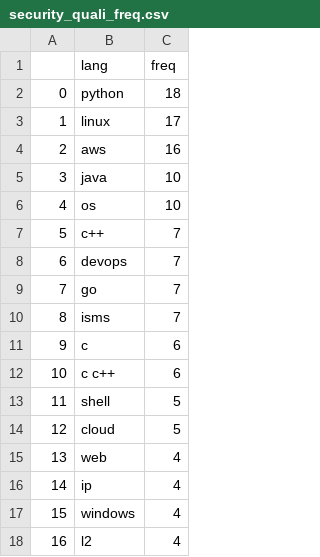
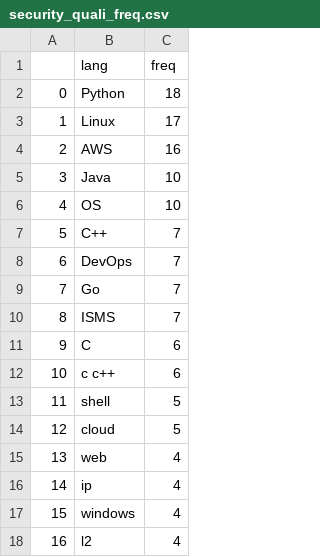
Before and after one commit to sanghoonnam/data_for_datascience, a CSV file: security_quali_freq.csv, drawn as a sheet; only a part is shown.

Commit message:
Update security_quali_freq.csv

```diff
--- a/security_quali_freq.csv
+++ b/security_quali_freq.csv
@@ -1,12 +1,12 @@
 ,lang,freq
-0,python,18
-1,linux,17
-2,aws,16
-3,java,10
-4,os,10
-5,c++,7
-6,devops,7
-7,go,7
-8,isms,7
-9,c,6
+0,Python,18
+1,Linux,17
+2,AWS,16
+3,Java,10
+4,OS,10
+5,C++,7
+6,DevOps,7
+7,Go,7
+8,ISMS,7
+9,C,6
 10,c c++,6
```
